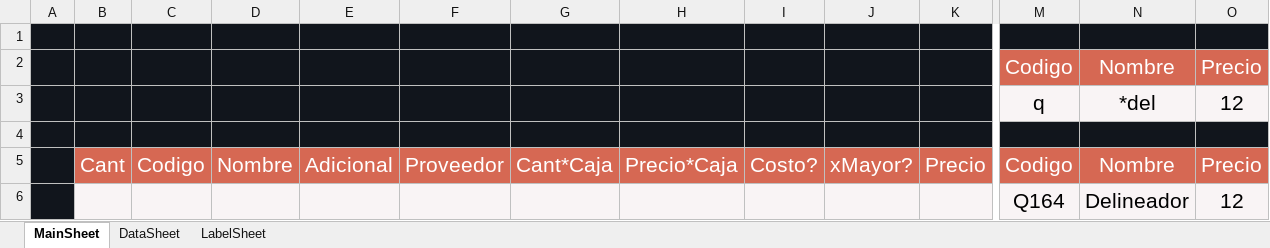
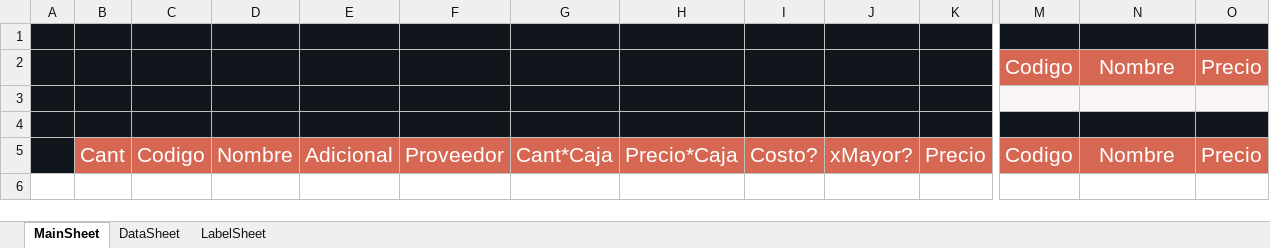
Before and after one commit to ivanquino1000/BarcodeVba, an Excel workbook: Src/Barcodes.xlsm, sheet MainSheet, drawn as a sheet; only a part is shown, gaps mark what is left out; values as stored, in another font and other column widths than the file's, no borders; charts and pictures not drawn; rows hold the shown columns only; the diff names each change by its address in the sheet, - before the commit and + after, or states it on an @@ line.

```diff
--- a/Src/Barcodes.xlsm (sheet MainSheet)
+++ b/Src/Barcodes.xlsm (sheet MainSheet)
-row 3:  |  |  |  |  |  |  |  |  |  |  | q | *del | 12
+row 3: (empty)
-row 6:  |  |  |  |  |  |  |  |  |  |  | Q164 | Delineador | 12
```
Also changed, not shown: sheet DataSheet, SessionBackup/LastSessionItems.xlsx.
